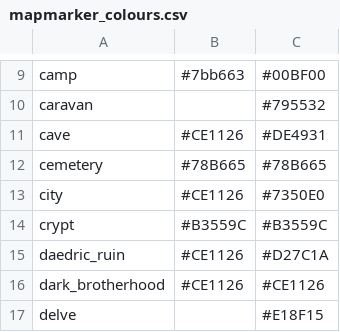
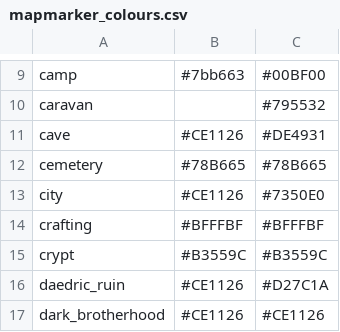
Before and after one commit to hmlendea/eso-oblivion-ui, a CSV file: sources/mapmarker_colours.csv, drawn as a sheet; only a part is shown, gaps mark what is left out; the shorter side is filled out with more unchanged rows.

Commit message:
Added a crafting map marker

```diff
--- a/sources/mapmarker_colours.csv
+++ b/sources/mapmarker_colours.csv
@@ -13,2 +13,3 @@ cemetery,#78B665,#78B665
 city,#CE1126,#7350E0
+crafting,#BFFFBF,#BFFFBF
 crypt,#B3559C,#B3559C
```
Also changed, not shown: 10 other files.
